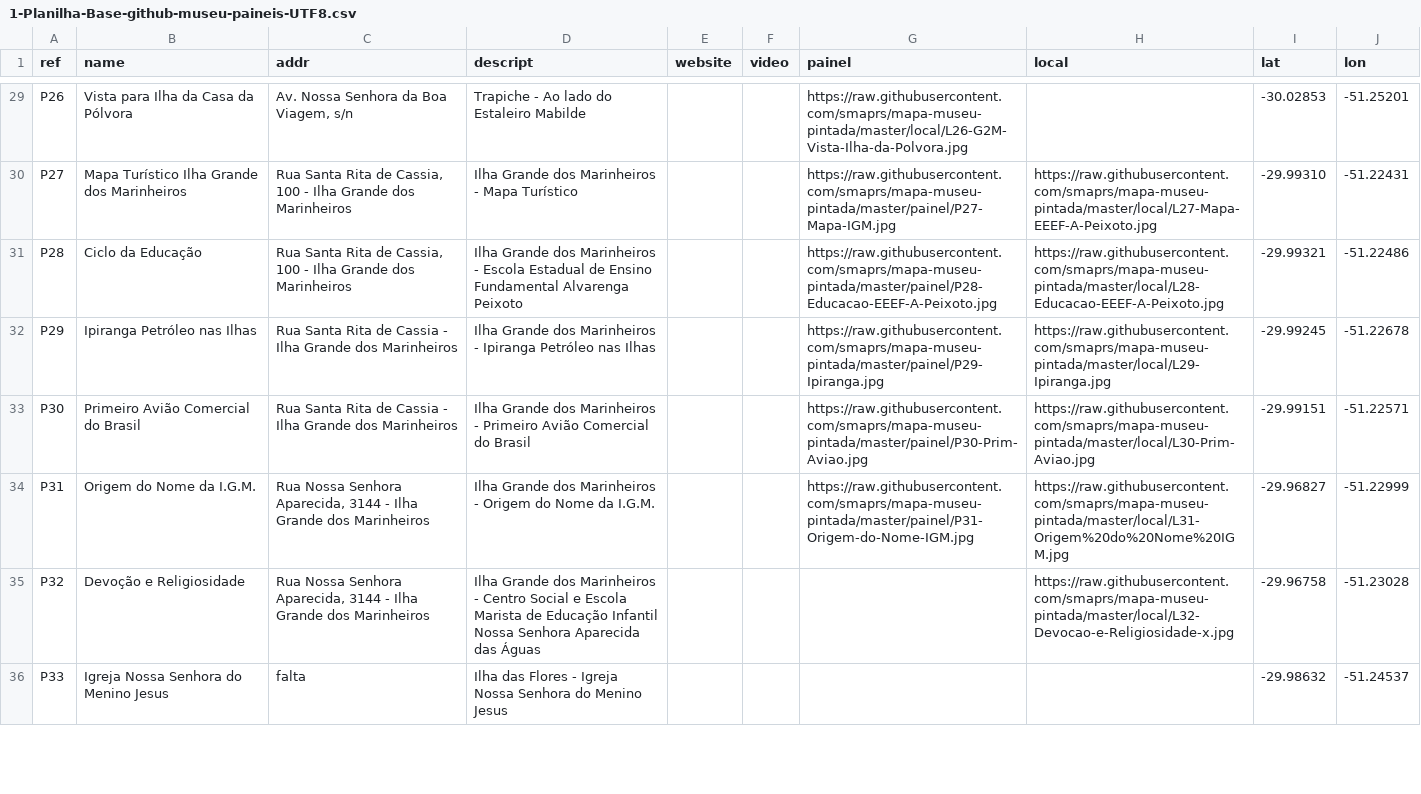
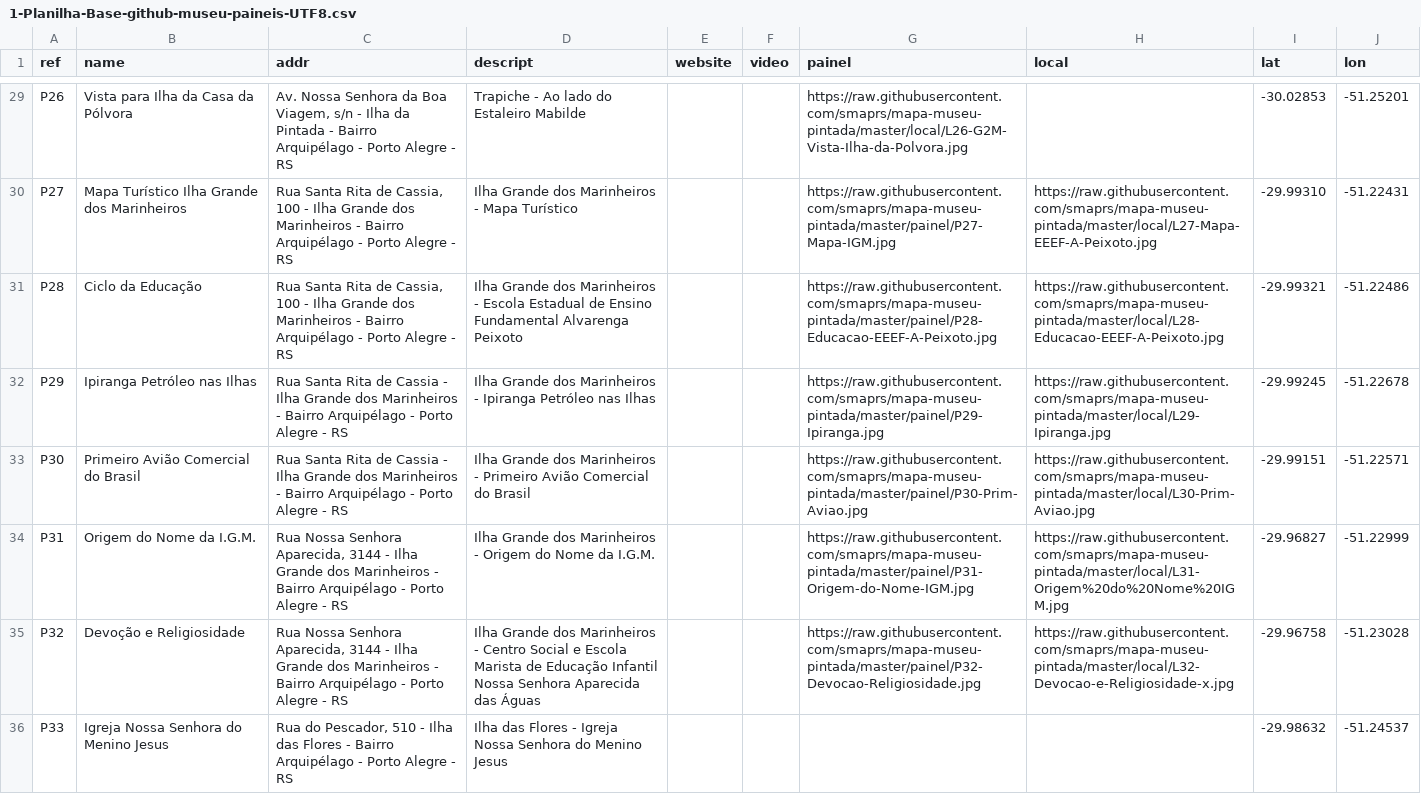
Before and after one commit to smaprs/mapa-museu-pintada, a CSV file: dados-vetores/1-Planilha-Base-github-museu-paineis-UTF8.csv, drawn as a sheet; only a part is shown, gaps mark what is left out; the diff covers the shown part only; the diff names each change by its address in the sheet, - before the commit and + after, or states it on an @@ line.

```diff
--- a/dados-vetores/1-Planilha-Base-github-museu-paineis-UTF8.csv
+++ b/dados-vetores/1-Planilha-Base-github-museu-paineis-UTF8.csv
-C29 (addr): …Viagem, s/n
+C29 (addr): …Viagem, s/n - Ilha da Pintada - Bairro Arquipélago - Porto Alegre - RS
-C30:C31 (addr): …dos Marinheiros
+C30:C31 (addr): …dos Marinheiros - Bairro Arquipélago - Porto Alegre - RS
-C32:C33 (addr): …dos Marinheiros
+C32:C33 (addr): …dos Marinheiros - Bairro Arquipélago - Porto Alegre - RS
-C34:C35 (addr): …dos Marinheiros
+C34:C35 (addr): …dos Marinheiros - Bairro Arquipélago - Porto Alegre - RS
-G35 (painel): (empty)
+G35 (painel): https://raw.githubusercontent.com/smaprs/mapa-museu-pintada/master/painel/P32-Devocao-Religiosidade.jpg
-C36 (addr): falta
+C36 (addr): Rua do Pescador, 510 - Ilha das Flores - Bairro Arquipélago - Porto Alegre - RS
```
Also changed, not shown: 46 edited cells elsewhere in this file.
